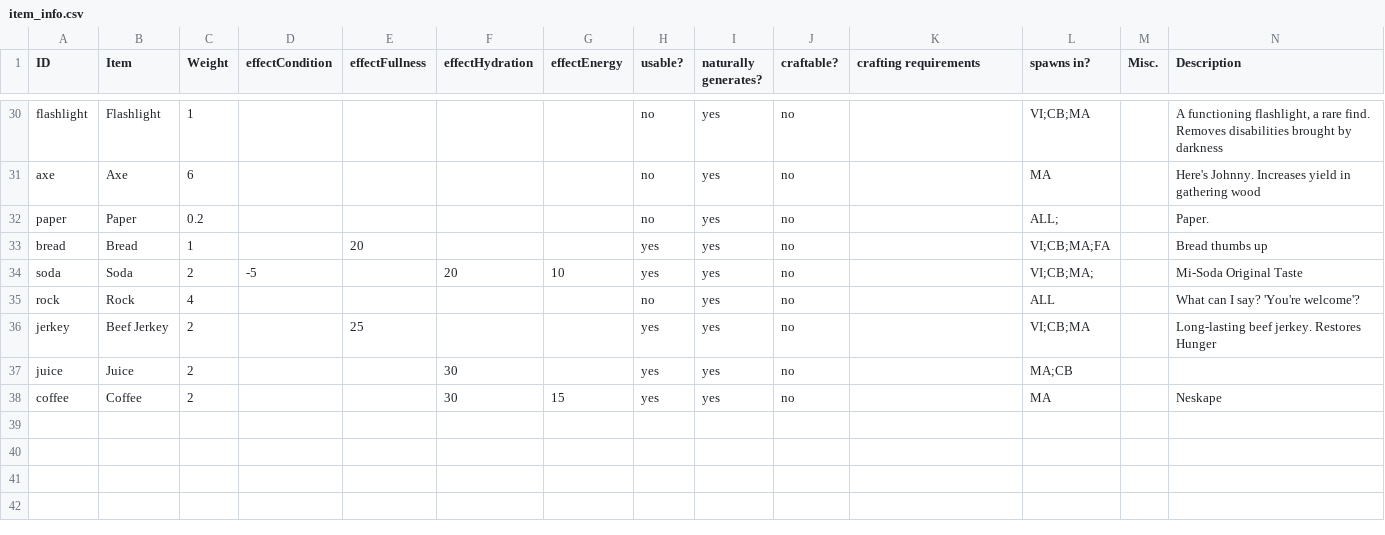
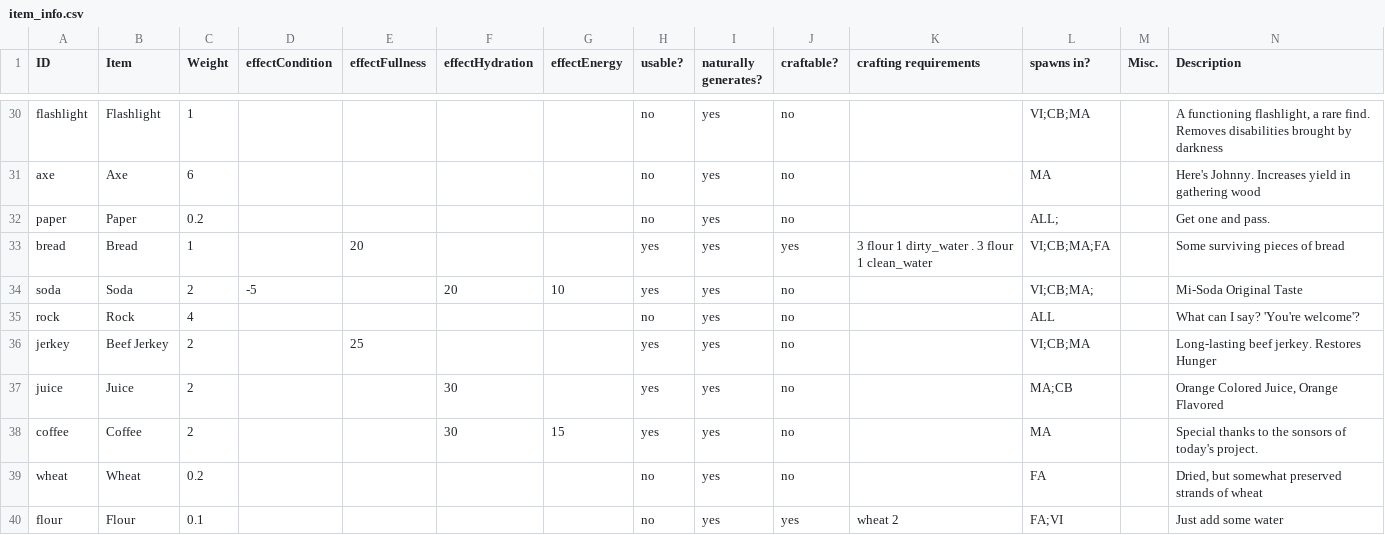
Before and after one commit to makodaa/abandoned-game, a CSV file: assets/csv/item_info.csv, drawn as a sheet; only a part is shown, gaps mark what is left out.

Commit message:
Final Edit #4 - Adjusted some screens - Fixed Campfire Requirements - Added Condition Regen - Added More Events - Added Chance for Ambience - Adjusted Some Items

```diff
--- a/assets/csv/item_info.csv
+++ b/assets/csv/item_info.csv
@@ -31,4 +31,4 @@ flashlight,Flashlight,1,,,,,no,yes,no,,VI;CB;MA,,"A functioning flashlight, a ra
 axe,Axe,6,,,,,no,yes,no,,MA,,Here's Johnny. Increases yield in gathering wood
-paper,Paper,0.2,,,,,no,yes,no,,ALL;,,Paper.
-bread,Bread,1,,20,,,yes,yes,no,,VI;CB;MA;FA,,"Bread thumbs up"
+paper,Paper,0.2,,,,,no,yes,no,,ALL;,,"Get one and pass".
+bread,Bread,1,,20,,,yes,yes,yes,3 flour 1 dirty_water . 3 flour 1 clean_water,VI;CB;MA;FA,,"Some surviving pieces of bread"
 soda,Soda,2,-5,,20,10,yes,yes,no,,VI;CB;MA;,,Mi-Soda Original Taste
@@ -36,3 +36,5 @@ rock,Rock,4,,,,,no,yes,no,,ALL,,"What can I say? 'You're welcome'?"
 jerkey,Beef Jerkey,2,,25,,,yes,yes,no,,VI;CB;MA,,"Long-lasting beef jerkey. Restores Hunger"
-juice,Juice,2,,,30,,yes,yes,no,,MA;CB,,""
-coffee,Coffee,2,,,30,15,yes,yes,no,,MA,,"Neskape"
+juice,Juice,2,,,30,,yes,yes,no,,MA;CB,,"Orange Colored Juice, Orange Flavored"
+coffee,Coffee,2,,,30,15,yes,yes,no,,MA,,Special thanks to the sonsors of today's project.
+wheat,Wheat,0.2,,,,,no,yes,no,,FA,,"Dried, but somewhat preserved strands of wheat"
+flour,Flour,0.1,,,,,no,yes,yes,wheat 2,FA;VI,,"Just add some water"
```
Also changed, not shown: 11 other files.
